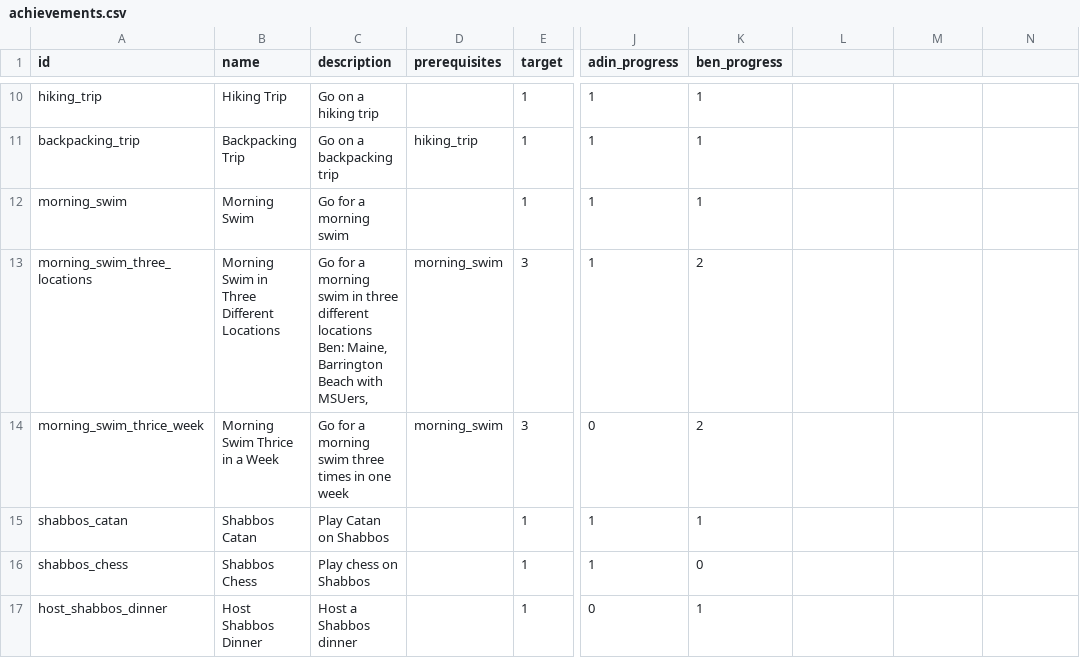
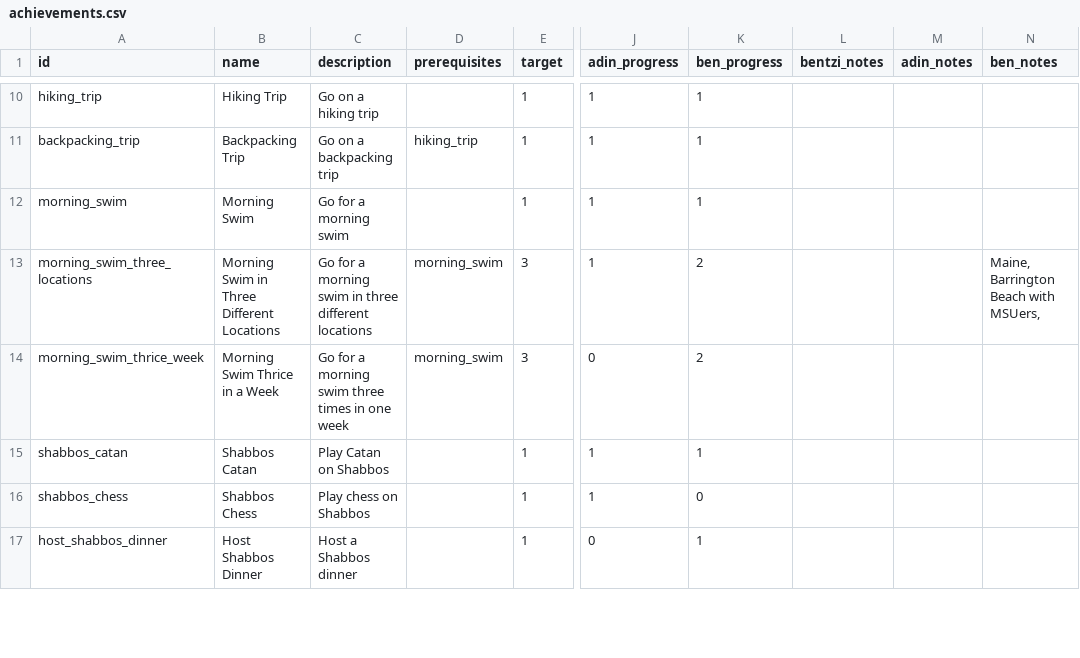
Before and after one commit to benpomeranz/benpomeranz.github.io, a CSV file: achievements/achievements.csv, drawn as a sheet; only a part is shown, gaps mark what is left out; ↵ is a line break in a cell; the diff covers the shown part only; the diff names each change by its address in the sheet, - before the commit and + after, or states it on an @@ line.

Commit message:
Update achievements data

```diff
--- a/achievements/achievements.csv
+++ b/achievements/achievements.csv
-L1: (empty)
+L1: bentzi_notes
-M1: (empty)
+M1: adin_notes
-N1: (empty)
+N1: ben_notes
-C13 (description): …different locations ↵ Ben: Maine, Barrington Beach with MSUers,
+C13 (description): …different locations
-N13 (ben_notes): (empty)
+N13 (ben_notes): Maine, Barrington Beach with MSUers,
```
Also changed, not shown: 19 edited cells elsewhere in this file.
